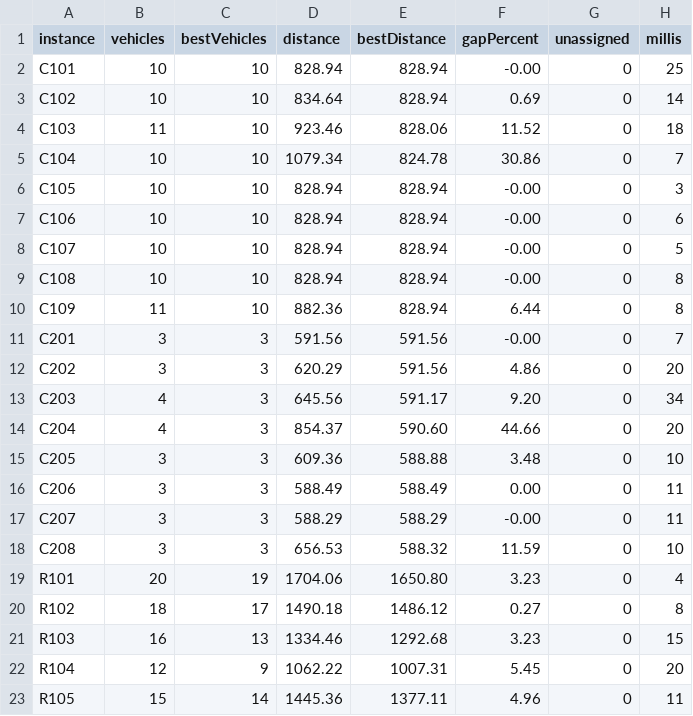
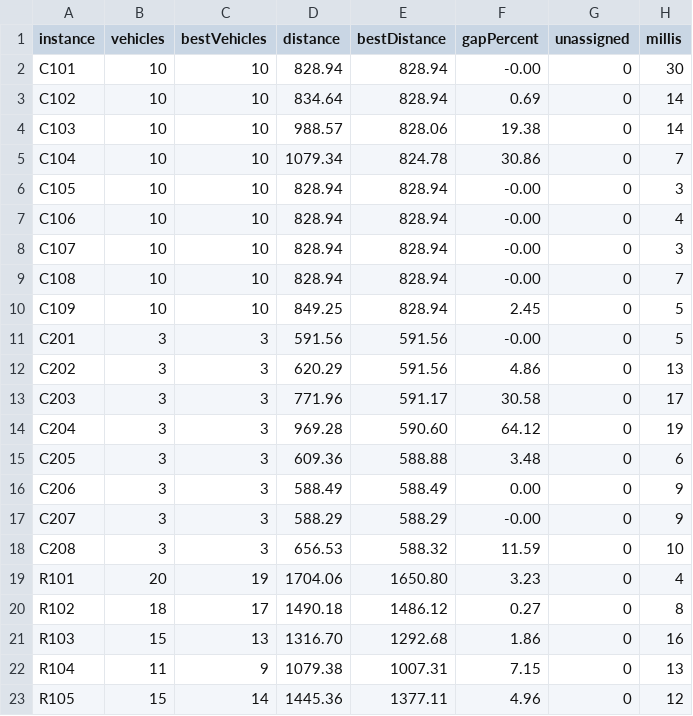
Before and after one commit to Zeralius/Clowder, a CSV file: benchmarks/results.csv, drawn as a sheet; only a part is shown; the diff covers the shown part only.

Commit message:
Add a route elimination operator to cut vehicle count
Relocate moves one stop at a time and accepts a move only if it shortens
the total or empties the source outright. Emptying a route of three stops
needs three accepted moves, and the first two empty nothing, so they are
judged on distance alone and usually rejected. The route survives and the
vehicle stays on the road.

The new operator empties a whole route in one all-or-nothing move: find a
feasible home for every stop or change nothing, and accept the distance
cost, because vehicle count is the first term of the objective. It runs
ahead of relocate for the same reason.

Across the 56 Solomon instances: vehicles over best-known 58 to 40,
instances matching the best-known vehicle count 17 to 27, and per instance
18 better, 0 worse, 38 unchanged. Mean distance gap rises 9.9 to 11.7
percent, which is the trade being made deliberately; no instance got longer
without also saving a vehicle.

```diff
--- a/benchmarks/results.csv
+++ b/benchmarks/results.csv
@@ -1,18 +1,18 @@
 instance,vehicles,bestVehicles,distance,bestDistance,gapPercent,unassigned,millis
-C101,10,10,828.94,828.94,-0.00,0,25
+C101,10,10,828.94,828.94,-0.00,0,30
 C102,10,10,834.64,828.94,0.69,0,14
-C103,11,10,923.46,828.06,11.52,0,18
+C103,10,10,988.57,828.06,19.38,0,14
 C104,10,10,1079.34,824.78,30.86,0,7
 C105,10,10,828.94,828.94,-0.00,0,3
-C106,10,10,828.94,828.94,-0.00,0,6
-C107,10,10,828.94,828.94,-0.00,0,5
-C108,10,10,828.94,828.94,-0.00,0,8
-C109,11,10,882.36,828.94,6.44,0,8
-C201,3,3,591.56,591.56,-0.00,0,7
-C202,3,3,620.29,591.56,4.86,0,20
-C203,4,3,645.56,591.17,9.20,0,34
-C204,4,3,854.37,590.60,44.66,0,20
-C205,3,3,609.36,588.88,3.48,0,10
-C206,3,3,588.49,588.49,0.00,0,11
-C207,3,3,588.29,588.29,-0.00,0,11
+C106,10,10,828.94,828.94,-0.00,0,4
+C107,10,10,828.94,828.94,-0.00,0,3
+C108,10,10,828.94,828.94,-0.00,0,7
+C109,10,10,849.25,828.94,2.45,0,5
+C201,3,3,591.56,591.56,-0.00,0,5
+C202,3,3,620.29,591.56,4.86,0,13
+C203,3,3,771.96,591.17,30.58,0,17
+C204,3,3,969.28,590.60,64.12,0,19
+C205,3,3,609.36,588.88,3.48,0,6
+C206,3,3,588.49,588.49,0.00,0,9
+C207,3,3,588.29,588.29,-0.00,0,9
 C208,3,3,656.53,588.32,11.59,0,10
@@ -20,4 +20,4 @@ R101,20,19,1704.06,1650.80,3.23,0,4
 R102,18,17,1490.18,1486.12,0.27,0,8
-R103,16,13,1334.46,1292.68,3.23,0,15
-R104,12,9,1062.22,1007.31,5.45,0,20
-R105,15,14,1445.36,1377.11,4.96,0,11
+R103,15,13,1316.70,1292.68,1.86,0,16
+R104,11,9,1079.38,1007.31,7.15,0,13
+R105,15,14,1445.36,1377.11,4.96,0,12
```
Also changed, not shown: 56 edited cells elsewhere in this file, 5 other files.
